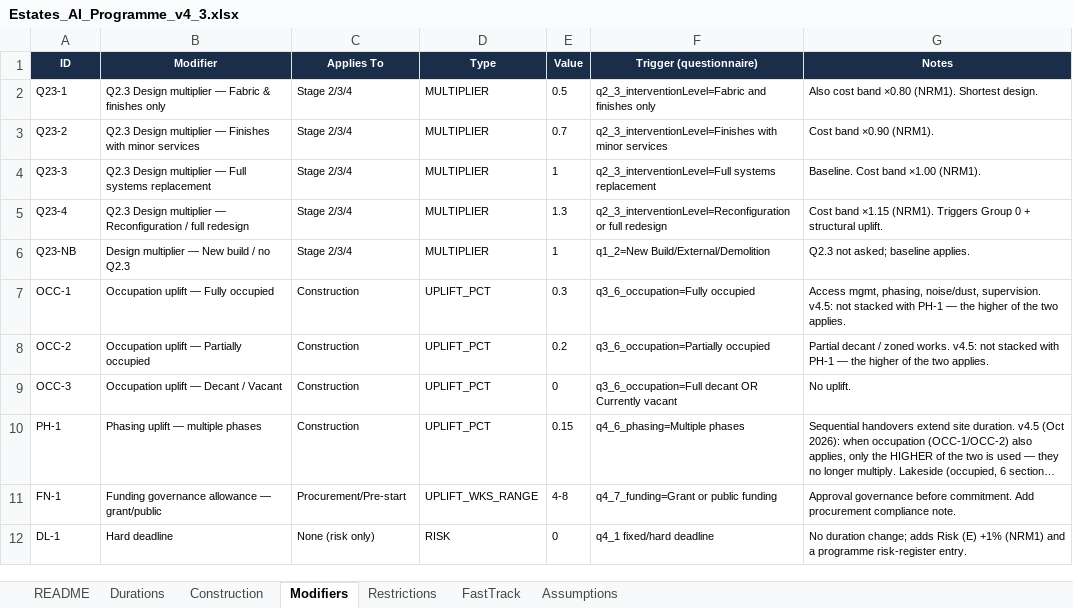
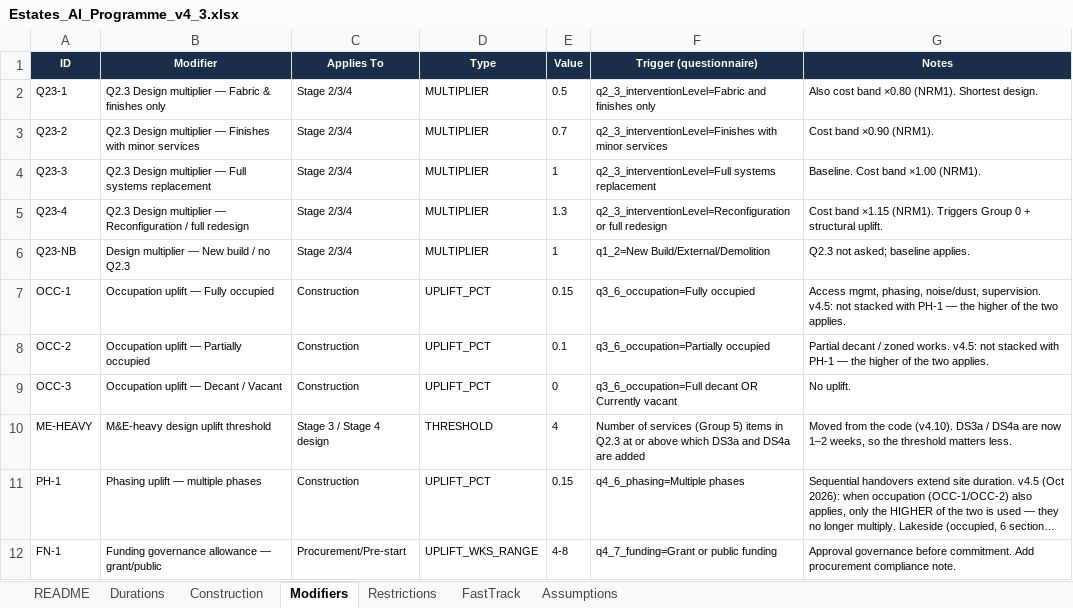
Before and after one commit to MNKayali/estates-ai-tool, an Excel workbook: Estates_AI_Programme_v4_3.xlsx, sheet Modifiers, drawn as a sheet; only a part is shown; the shorter side is filled out with more unchanged rows; long unchanged cells end in …; values as stored, in another font and other column widths than the file's, no borders; the diff names each change by its address in the sheet, - before the commit and + after, or states it on an @@ line.

```diff
--- a/Estates_AI_Programme_v4_3.xlsx (sheet Modifiers)
+++ b/Estates_AI_Programme_v4_3.xlsx (sheet Modifiers)
-E7 (Value): 0.3
+E7 (Value): 0.15
-E8 (Value): 0.2
+E8 (Value): 0.1
+row 10: ME-HEAVY | M&E-heavy design uplift threshold | Stage 3 / Stage 4 design | THRESHOLD | 4 | Number of services (Group 5) items in Q2.3 at or above which DS3a and DS4a are added | Moved from the code (v4.10). DS3a / DS4a are now 1–2 weeks, so the threshold matters less.
```
Also changed, not shown: sheet Durations, sheet Construction, sheet README, 5 other files.
